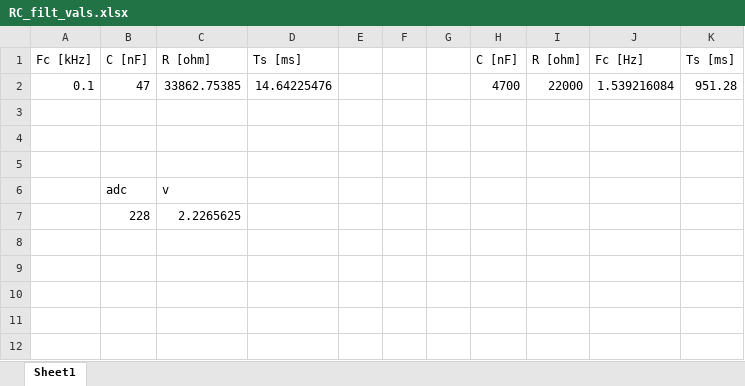
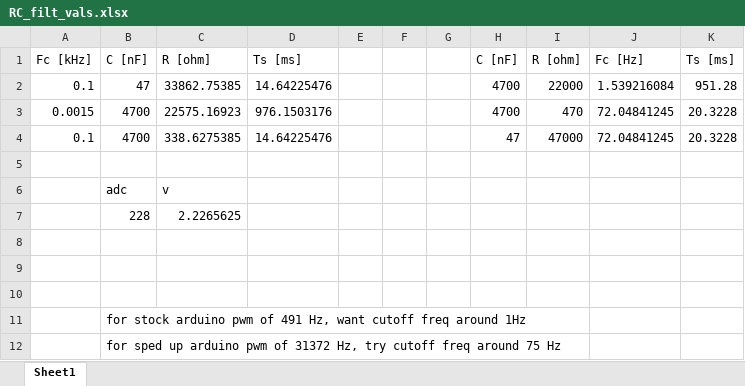
Before and after one commit to brandon-gamble/HIVE, an Excel workbook: HIVE/motion/arduino/system_id/data/circuit_testing_data/RC_filter_test_data/RC_filt_vals.xlsx, sheet Sheet1, drawn as a sheet; values as stored, in another font and other column widths than the file's, no borders; table styles not drawn; the diff names each change by its address in the sheet, - before the commit and + after, or states it on an @@ line.

Commit message:
added RC filter values for stock pwm freq and increased pwm freq

```diff
--- a/HIVE/motion/arduino/system_id/data/circuit_testing_data/RC_filter_test_data/RC_filt_vals.xlsx (sheet Sheet1)
+++ b/HIVE/motion/arduino/system_id/data/circuit_testing_data/RC_filter_test_data/RC_filt_vals.xlsx (sheet Sheet1)
+row 3: 0.0015 | 4700 | 22575.16923 | 976.1503176 |  |  |  | 4700 | 470 | 72.04841245 | 20.3228
+row 4: 0.1 | 4700 | 338.6275385 | 14.64225476 |  |  |  | 47 | 47000 | 72.04841245 | 20.3228
+row 5: (empty)
+row 11:  | for stock arduino pwm of 491 Hz, want cutoff freq around 1Hz
+row 12:  | for sped up arduino pwm of 31372 Hz, try cutoff freq around 75 Hz
```
